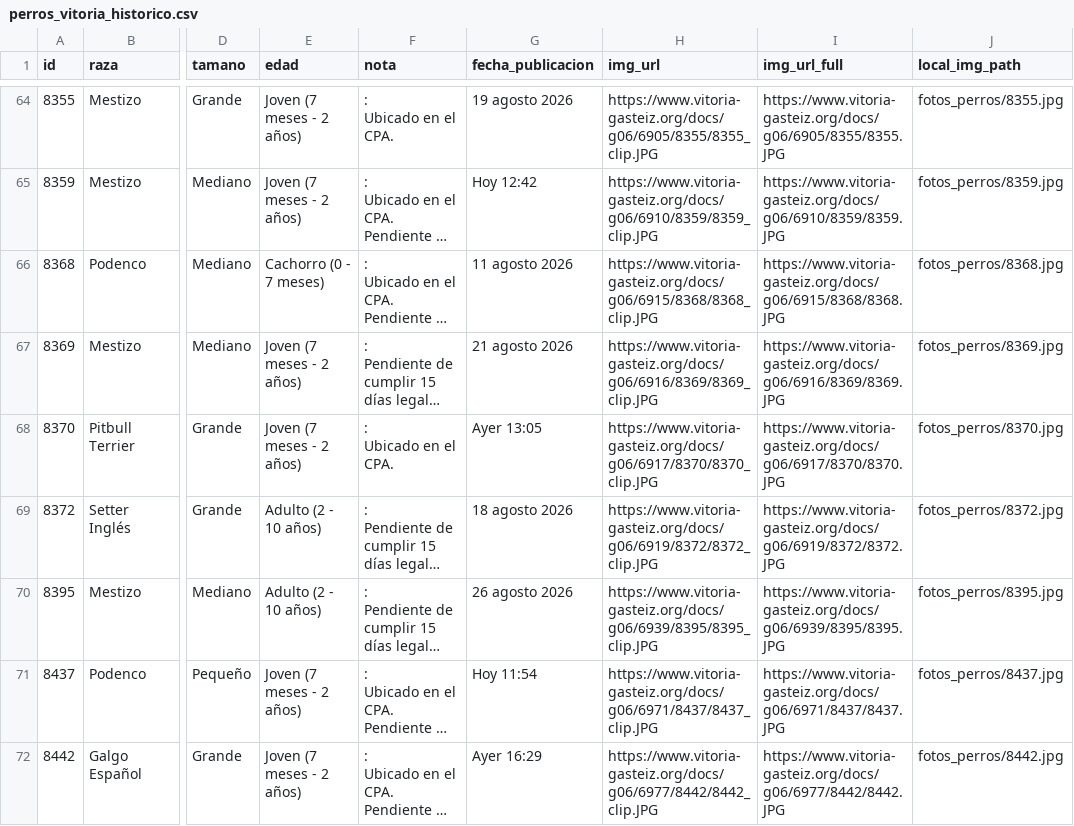
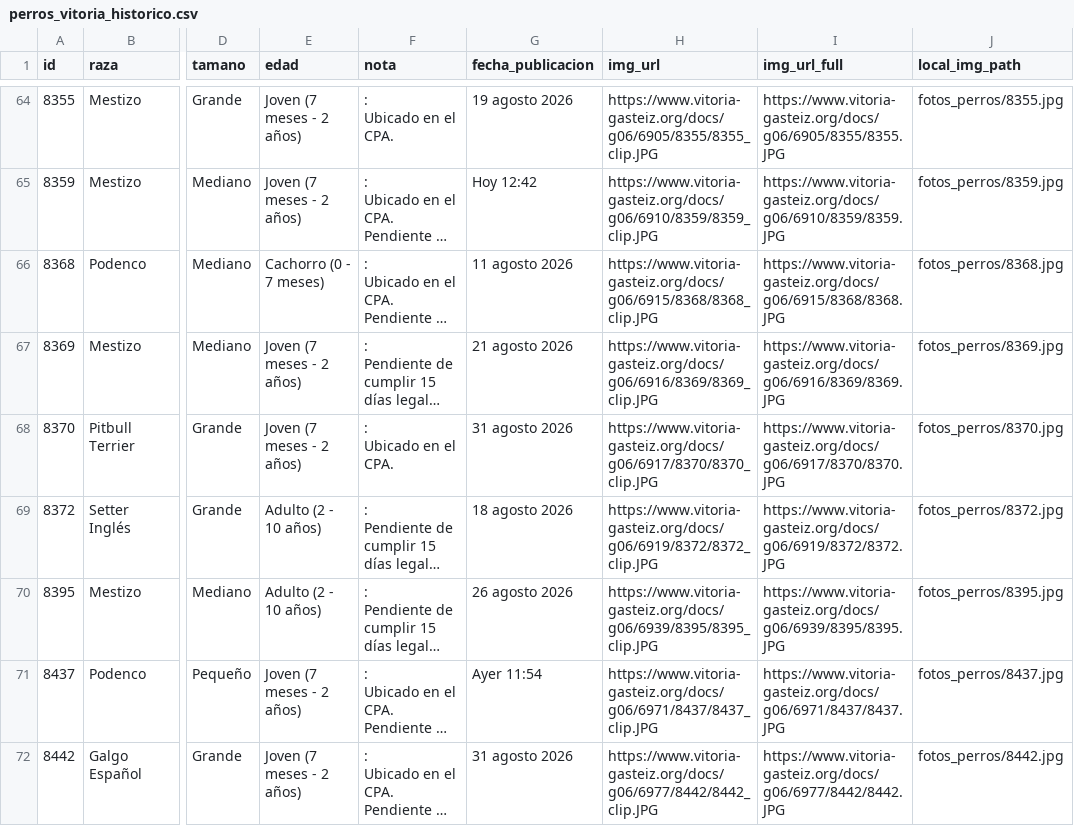
Before and after one commit to eortas/perros-gasteiz, a CSV file: perros_vitoria_historico.csv, drawn as a sheet; only a part is shown, gaps mark what is left out; long unchanged cells end in …; the diff names each change by its address in the sheet, - before the commit and + after, or states it on an @@ line.

```diff
--- a/perros_vitoria_historico.csv
+++ b/perros_vitoria_historico.csv
-G68 (fecha_publicacion): Ayer 13:05
+G68 (fecha_publicacion): 31 agosto 2026
-G71 (fecha_publicacion): Hoy 11:54
+G71 (fecha_publicacion): Ayer 11:54
-G72 (fecha_publicacion): Ayer 16:29
+G72 (fecha_publicacion): 31 agosto 2026
```
